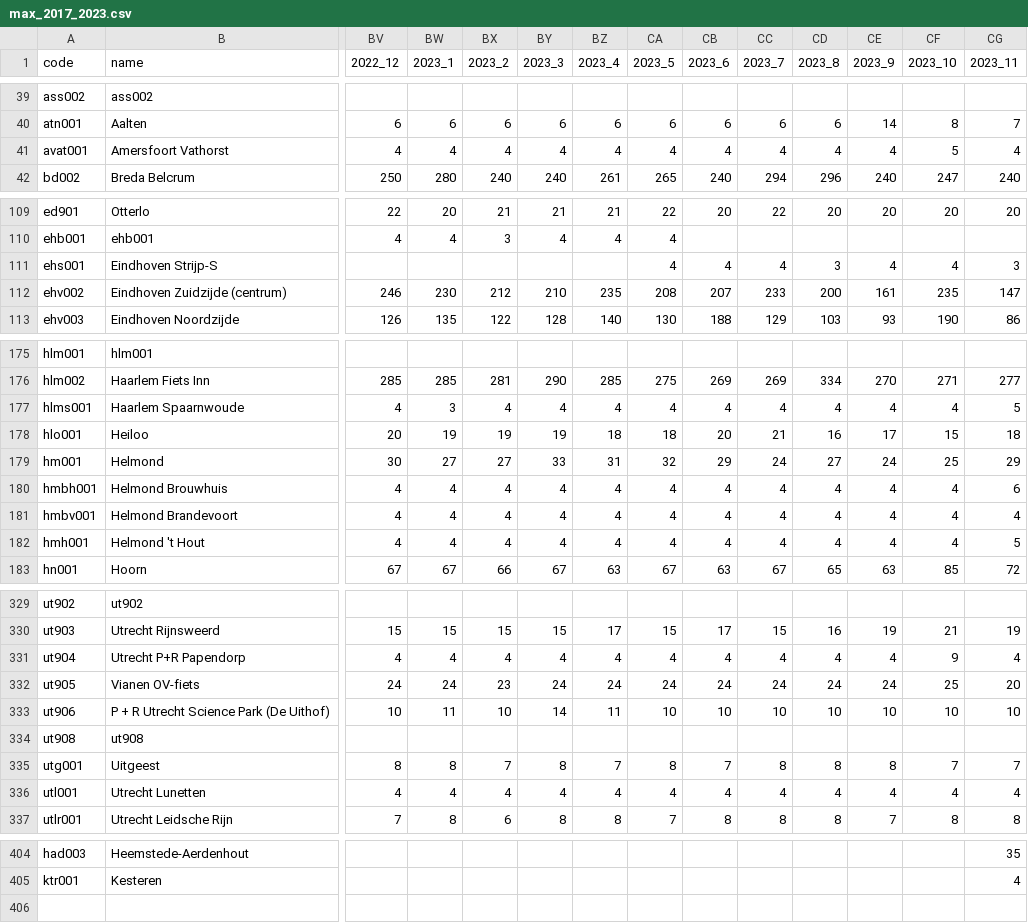
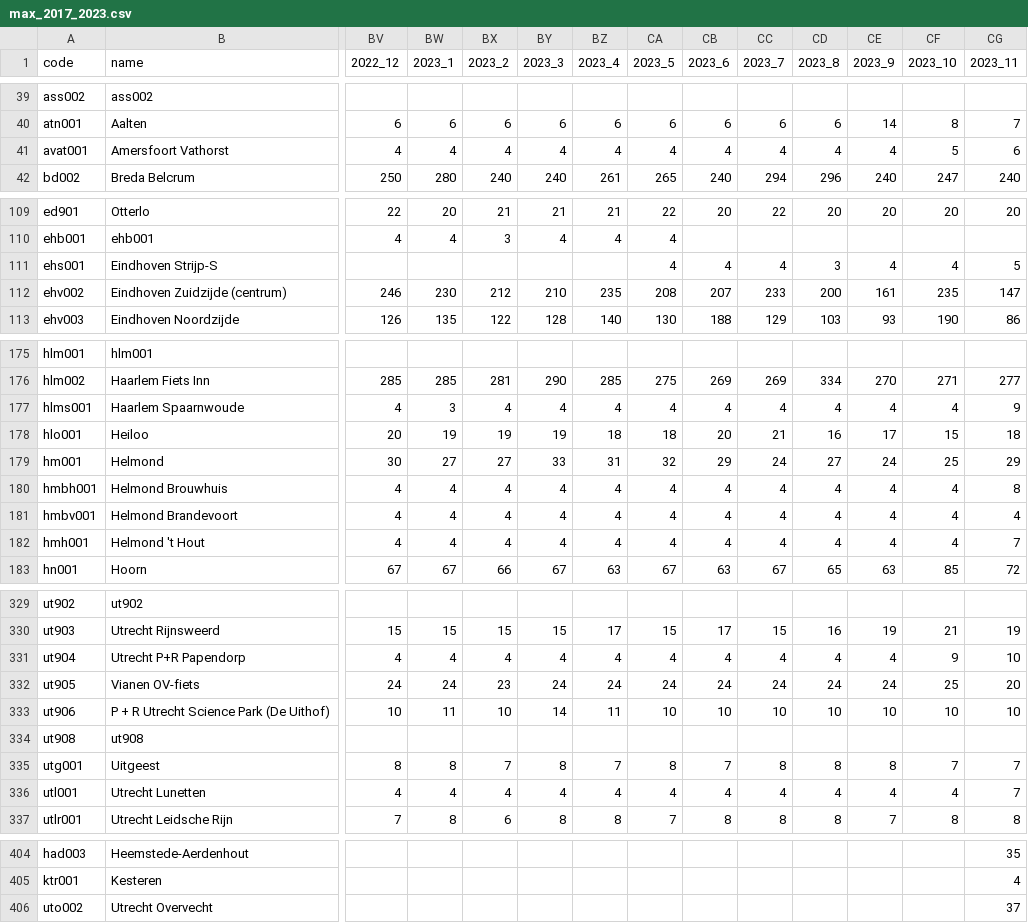
Before and after one commit to cristan/OvFietsBeschikbaarheidApp, a CSV file: app/src/main/res/raw/max_2017_2023.csv, drawn as a sheet; only a part is shown, gaps mark what is left out; rows hold the shown columns only; the diff covers the shown part only; the diff names each change by its address in the sheet, - before the commit and + after, or states it on an @@ line.

Commit message:
Update capacities

```diff
--- a/app/src/main/res/raw/max_2017_2023.csv
+++ b/app/src/main/res/raw/max_2017_2023.csv
-CG41 (2023_11): 4
+CG41 (2023_11): 6
-CG111 (2023_11): 3
+CG111 (2023_11): 5
-CG177 (2023_11): 5
+CG177 (2023_11): 9
-CG180 (2023_11): 6
+CG180 (2023_11): 8
-CG182 (2023_11): 5
+CG182 (2023_11): 7
-CG331 (2023_11): 4
+CG331 (2023_11): 10
-CG336 (2023_11): 4
+CG336 (2023_11): 7
+row 406: uto002 | Utrecht Overvecht |  |  |  |  |  |  |  |  |  |  |  | 37
```
Also changed, not shown: 6 edited cells elsewhere in this file.
